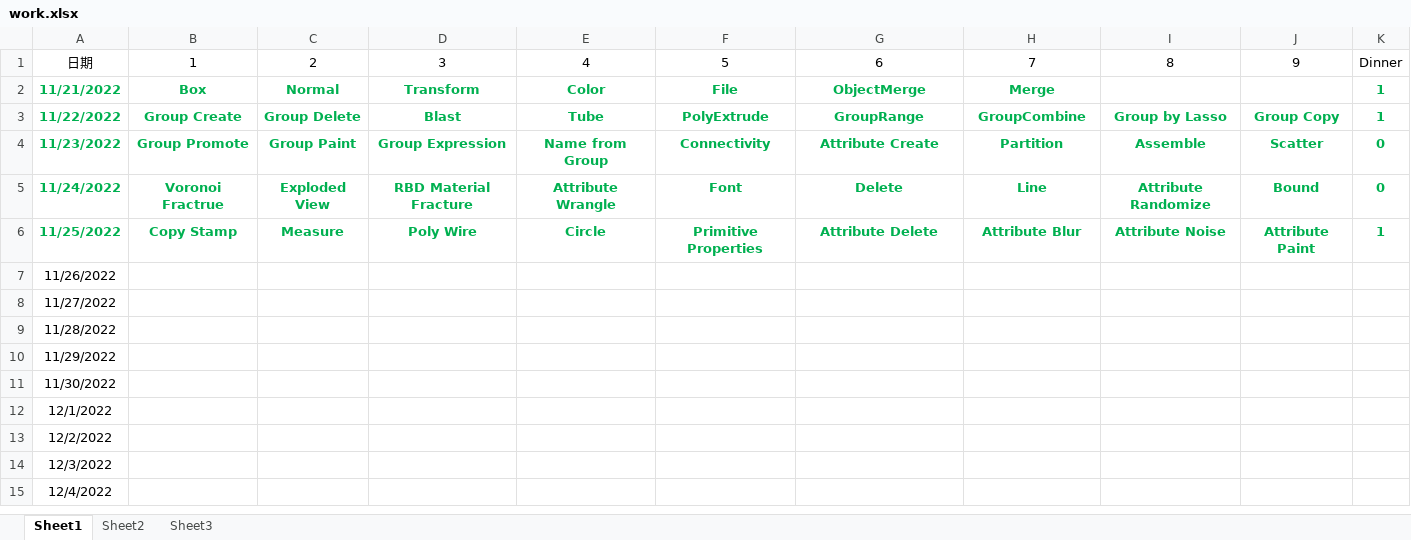
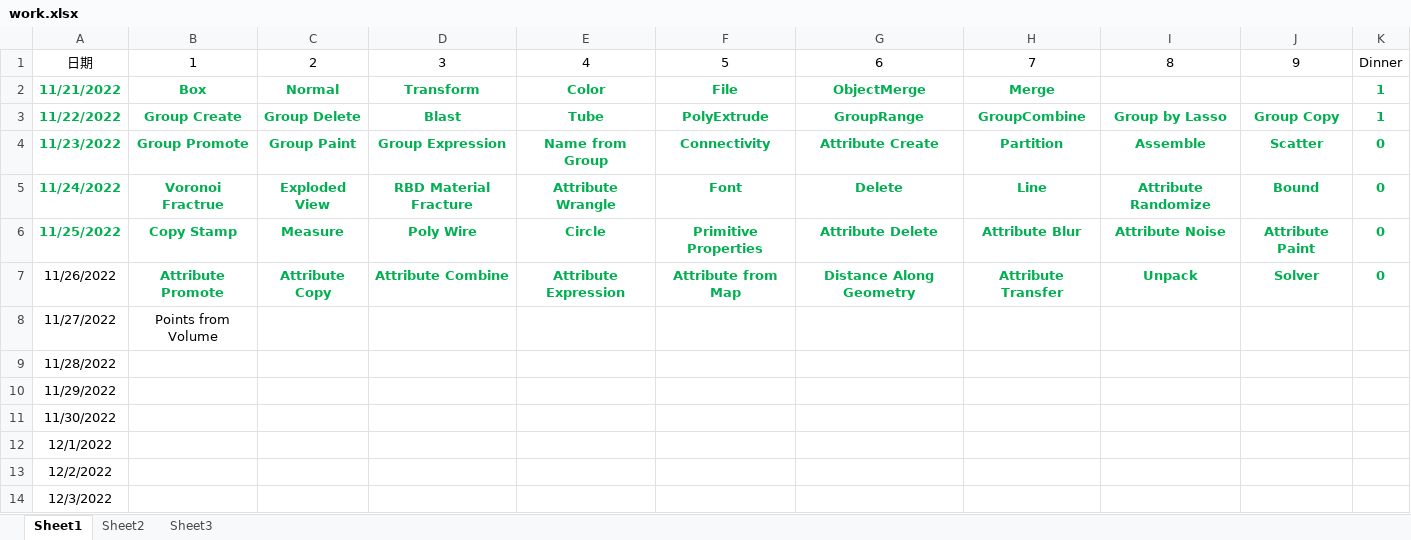
Before and after one commit to xuechencheng/PDG, an Excel workbook: work.xlsx, sheet Sheet1, drawn as a sheet; only a part is shown; the shorter side is filled out with more unchanged rows; values as stored, in another font and other column widths than the file's, no borders; the diff names each change by its address in the sheet, - before the commit and + after, or states it on an @@ line.

```diff
--- a/work.xlsx (sheet Sheet1)
+++ b/work.xlsx (sheet Sheet1)
-K6: 1
+K6: 0
-B7: (empty)
+B7: Attribute Promote
-C7: (empty)
+C7: Attribute Copy
-D7: (empty)
+D7: Attribute Combine
-E7: (empty)
+E7: Attribute Expression
-F7: (empty)
+F7: Attribute from Map
-G7: (empty)
+G7: Distance Along Geometry
-H7: (empty)
+H7: Attribute Transfer
-I7: (empty)
+I7: Unpack
-J7: (empty)
+J7: Solver
-K7: (empty)
+K7: 0
-B8: (empty)
+B8: Points from Volume
```
Also changed, not shown: 2 other files.
